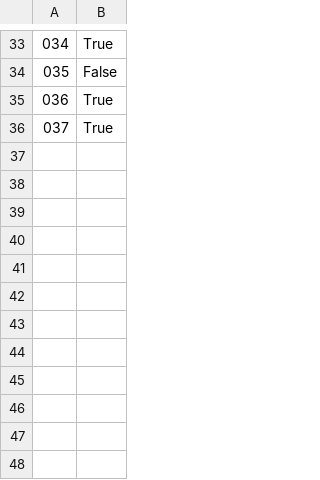
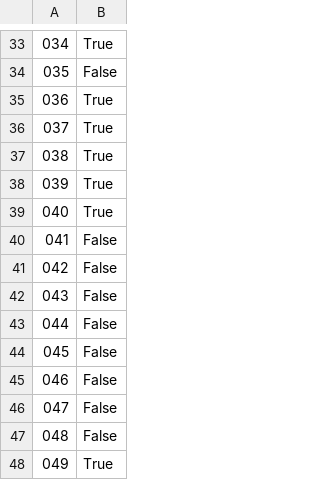
Before and after one commit to kristakernodle/autoScoring, a CSV file: sampleData/R0189_20170924a/R0189_20170924_autoScored.csv, drawn as a sheet; only a part is shown, gaps mark what is left out; the diff names each change by its address in the sheet, - before the commit and + after, or states it on an @@ line.

```diff
--- a/sampleData/R0189_20170924a/R0189_20170924_autoScored.csv
+++ b/sampleData/R0189_20170924a/R0189_20170924_autoScored.csv
+row 37: 038 | True
+row 38: 039 | True
+row 39: 040 | True
+row 40: 041 | False
+row 41: 042 | False
+row 42: 043 | False
+row 43: 044 | False
+row 44: 045 | False
+row 45: 046 | False
+row 46: 047 | False
+row 47: 048 | False
+row 48: 049 | True
```
Also changed, not shown: 3 other files.
